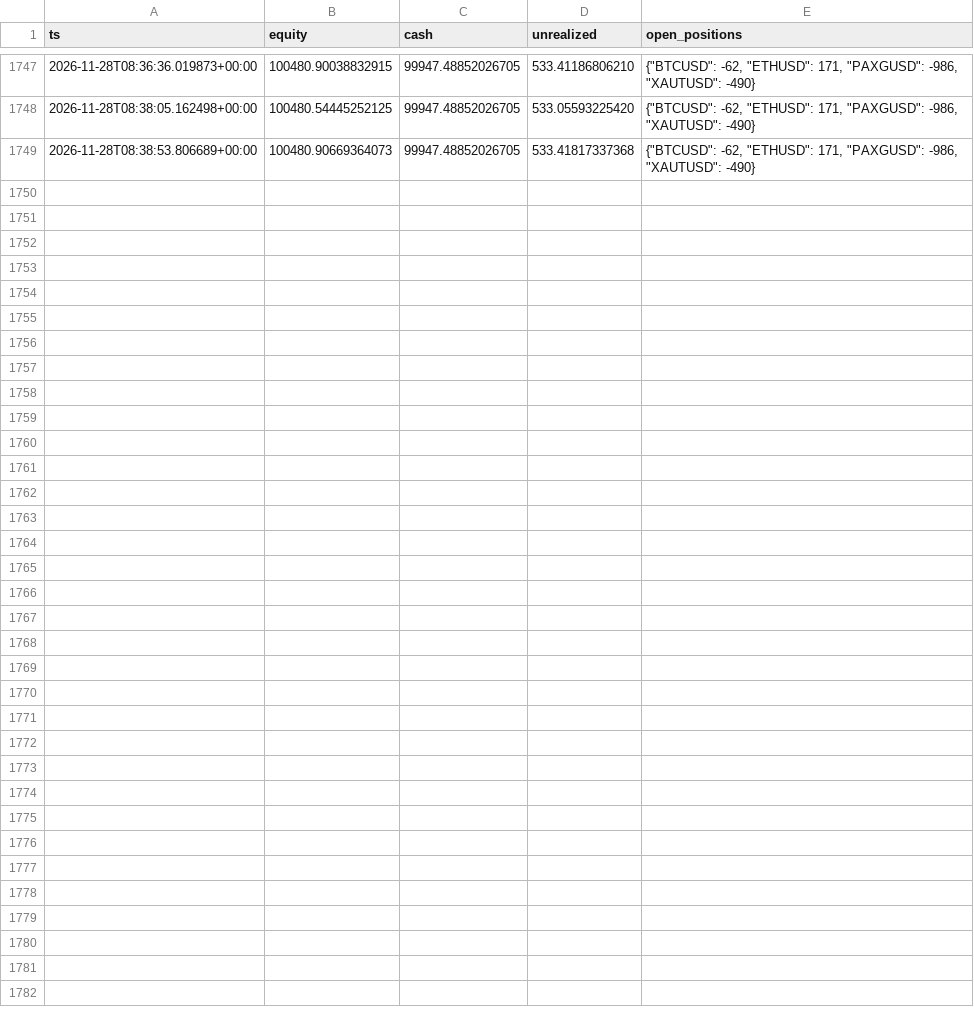
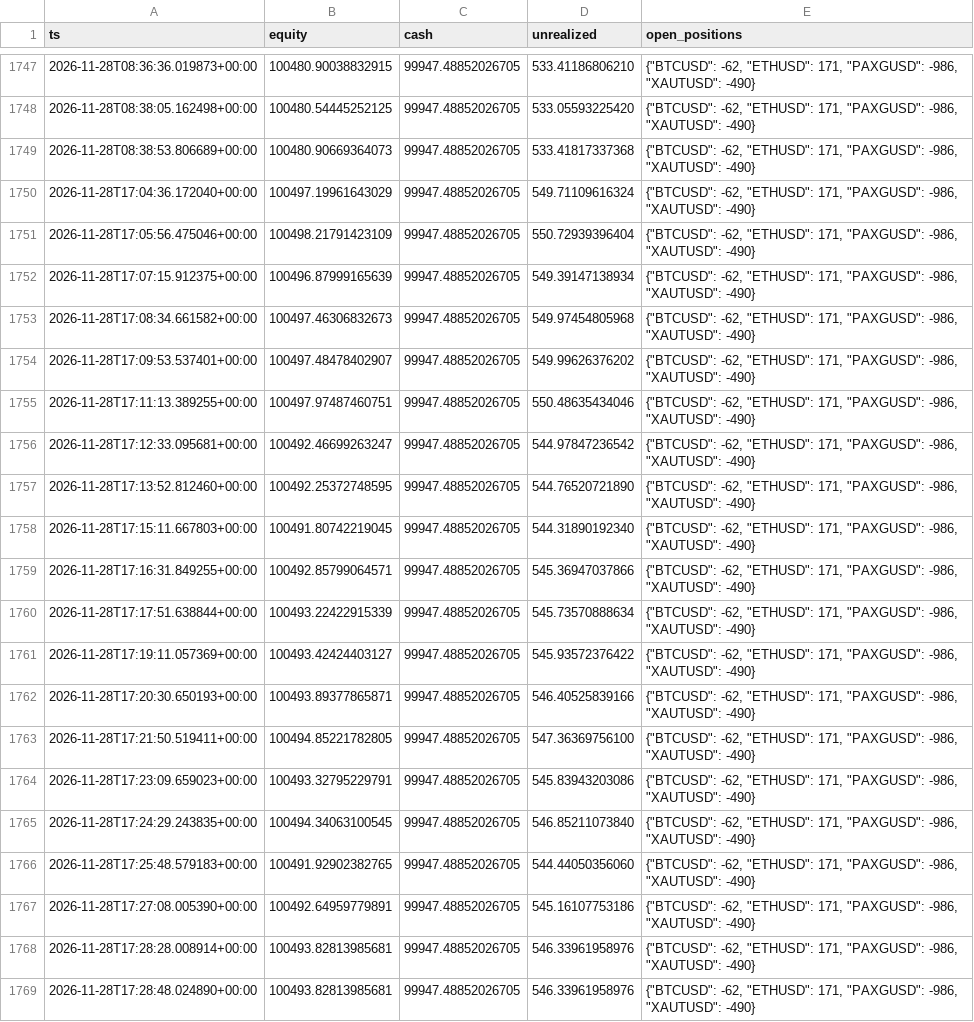
Before and after one commit to lcs2024016-arch/fund_manager, a CSV file: paper/all_in_one/intraday.csv, drawn as a sheet; only a part is shown, gaps mark what is left out.

Commit message:
paper(all_in_one): session update 2026-11-28T17:29:08Z [skip ci]

```diff
--- a/paper/all_in_one/intraday.csv
+++ b/paper/all_in_one/intraday.csv
@@ -1749 +1749,21 @@ ts,equity,cash,unrealized,open_positions
 2026-11-28T08:38:53.806689+00:00,100480.90669364073,99947.48852026705,533.41817337368,"{""BTCUSD"": -62, ""ETHUSD"": 171, ""PAXGUSD"": -986, ""XAUTUSD"": -490}"
+2026-11-28T17:04:36.172040+00:00,100497.19961643029,99947.48852026705,549.71109616324,"{""BTCUSD"": -62, ""ETHUSD"": 171, ""PAXGUSD"": -986, ""XAUTUSD"": -490}"
+2026-11-28T17:05:56.475046+00:00,100498.21791423109,99947.48852026705,550.72939396404,"{""BTCUSD"": -62, ""ETHUSD"": 171, ""PAXGUSD"": -986, ""XAUTUSD"": -490}"
+2026-11-28T17:07:15.912375+00:00,100496.87999165639,99947.48852026705,549.39147138934,"{""BTCUSD"": -62, ""ETHUSD"": 171, ""PAXGUSD"": -986, ""XAUTUSD"": -490}"
+2026-11-28T17:08:34.661582+00:00,100497.46306832673,99947.48852026705,549.97454805968,"{""BTCUSD"": -62, ""ETHUSD"": 171, ""PAXGUSD"": -986, ""XAUTUSD"": -490}"
+2026-11-28T17:09:53.537401+00:00,100497.48478402907,99947.48852026705,549.99626376202,"{""BTCUSD"": -62, ""ETHUSD"": 171, ""PAXGUSD"": -986, ""XAUTUSD"": -490}"
+2026-11-28T17:11:13.389255+00:00,100497.97487460751,99947.48852026705,550.48635434046,"{""BTCUSD"": -62, ""ETHUSD"": 171, ""PAXGUSD"": -986, ""XAUTUSD"": -490}"
+2026-11-28T17:12:33.095681+00:00,100492.46699263247,99947.48852026705,544.97847236542,"{""BTCUSD"": -62, ""ETHUSD"": 171, ""PAXGUSD"": -986, ""XAUTUSD"": -490}"
+2026-11-28T17:13:52.812460+00:00,100492.25372748595,99947.48852026705,544.76520721890,"{""BTCUSD"": -62, ""ETHUSD"": 171, ""PAXGUSD"": -986, ""XAUTUSD"": -490}"
+2026-11-28T17:15:11.667803+00:00,100491.80742219045,99947.48852026705,544.31890192340,"{""BTCUSD"": -62, ""ETHUSD"": 171, ""PAXGUSD"": -986, ""XAUTUSD"": -490}"
+2026-11-28T17:16:31.849255+00:00,100492.85799064571,99947.48852026705,545.36947037866,"{""BTCUSD"": -62, ""ETHUSD"": 171, ""PAXGUSD"": -986, ""XAUTUSD"": -490}"
+2026-11-28T17:17:51.638844+00:00,100493.22422915339,99947.48852026705,545.73570888634,"{""BTCUSD"": -62, ""ETHUSD"": 171, ""PAXGUSD"": -986, ""XAUTUSD"": -490}"
+2026-11-28T17:19:11.057369+00:00,100493.42424403127,99947.48852026705,545.93572376422,"{""BTCUSD"": -62, ""ETHUSD"": 171, ""PAXGUSD"": -986, ""XAUTUSD"": -490}"
+2026-11-28T17:20:30.650193+00:00,100493.89377865871,99947.48852026705,546.40525839166,"{""BTCUSD"": -62, ""ETHUSD"": 171, ""PAXGUSD"": -986, ""XAUTUSD"": -490}"
+2026-11-28T17:21:50.519411+00:00,100494.85221782805,99947.48852026705,547.36369756100,"{""BTCUSD"": -62, ""ETHUSD"": 171, ""PAXGUSD"": -986, ""XAUTUSD"": -490}"
+2026-11-28T17:23:09.659023+00:00,100493.32795229791,99947.48852026705,545.83943203086,"{""BTCUSD"": -62, ""ETHUSD"": 171, ""PAXGUSD"": -986, ""XAUTUSD"": -490}"
+2026-11-28T17:24:29.243835+00:00,100494.34063100545,99947.48852026705,546.85211073840,"{""BTCUSD"": -62, ""ETHUSD"": 171, ""PAXGUSD"": -986, ""XAUTUSD"": -490}"
+2026-11-28T17:25:48.579183+00:00,100491.92902382765,99947.48852026705,544.44050356060,"{""BTCUSD"": -62, ""ETHUSD"": 171, ""PAXGUSD"": -986, ""XAUTUSD"": -490}"
+2026-11-28T17:27:08.005390+00:00,100492.64959779891,99947.48852026705,545.16107753186,"{""BTCUSD"": -62, ""ETHUSD"": 171, ""PAXGUSD"": -986, ""XAUTUSD"": -490}"
+2026-11-28T17:28:28.008914+00:00,100493.82813985681,99947.48852026705,546.33961958976,"{""BTCUSD"": -62, ""ETHUSD"": 171, ""PAXGUSD"": -986, ""XAUTUSD"": -490}"
+2026-11-28T17:28:48.024890+00:00,100493.82813985681,99947.48852026705,546.33961958976,"{""BTCUSD"": -62, ""ETHUSD"": 171, ""PAXGUSD"": -986, ""XAUTUSD"": -490}"
```
Also changed, not shown: paper/all_in_one/daily.csv, 4 other files.
